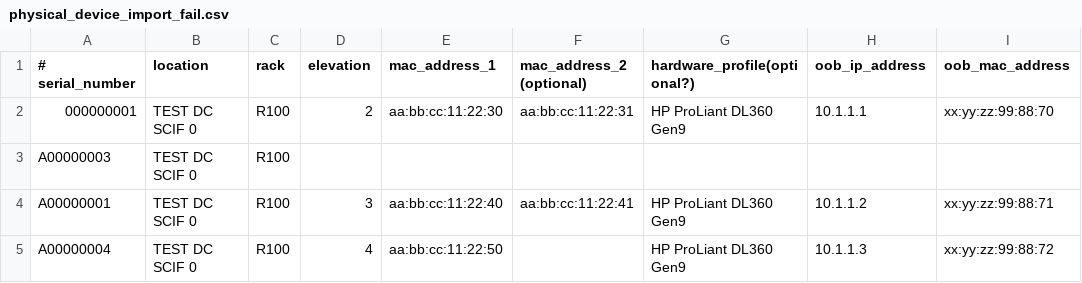
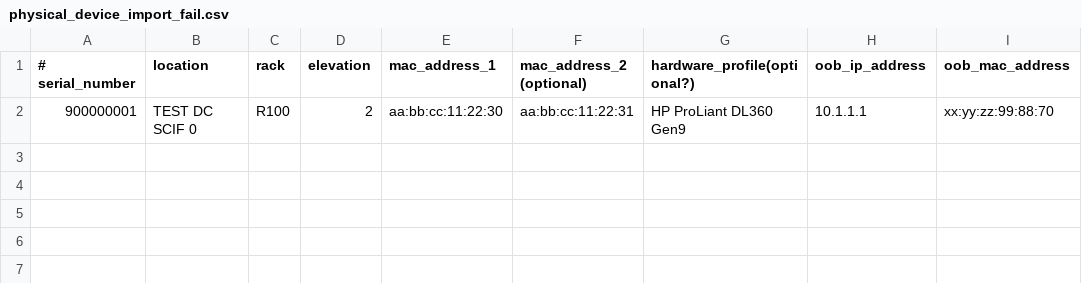
Before and after one commit to UnblockedByOps/arsenal, a CSV file: client/conf/physical_device_import_fail.csv, drawn as a sheet.

Commit message:
INFRA-14868: import tool needs the full response

```diff
--- a/client/conf/physical_device_import_fail.csv
+++ b/client/conf/physical_device_import_fail.csv
@@ -1,5 +1,2 @@
 # serial_number,location,rack,elevation,mac_address_1,mac_address_2 (optional),hardware_profile(optional?),oob_ip_address,oob_mac_address
-000000001,TEST DC SCIF 0,R100,2,aa:bb:cc:11:22:30,aa:bb:cc:11:22:31,HP ProLiant DL360 Gen9,10.1.1.1,xx:yy:zz:99:88:70
-A00000003,TEST DC SCIF 0,R100
-A00000001,TEST DC SCIF 0,R100,3,aa:bb:cc:11:22:40,aa:bb:cc:11:22:41,HP ProLiant DL360 Gen9,10.1.1.2,xx:yy:zz:99:88:71
-A00000004,TEST DC SCIF 0,R100,4,aa:bb:cc:11:22:50,,HP ProLiant DL360 Gen9,10.1.1.3,xx:yy:zz:99:88:72
+900000001,TEST DC SCIF 0,R100,2,aa:bb:cc:11:22:30,aa:bb:cc:11:22:31,HP ProLiant DL360 Gen9,10.1.1.1,xx:yy:zz:99:88:70
```
Also changed, not shown: 1 other file.
